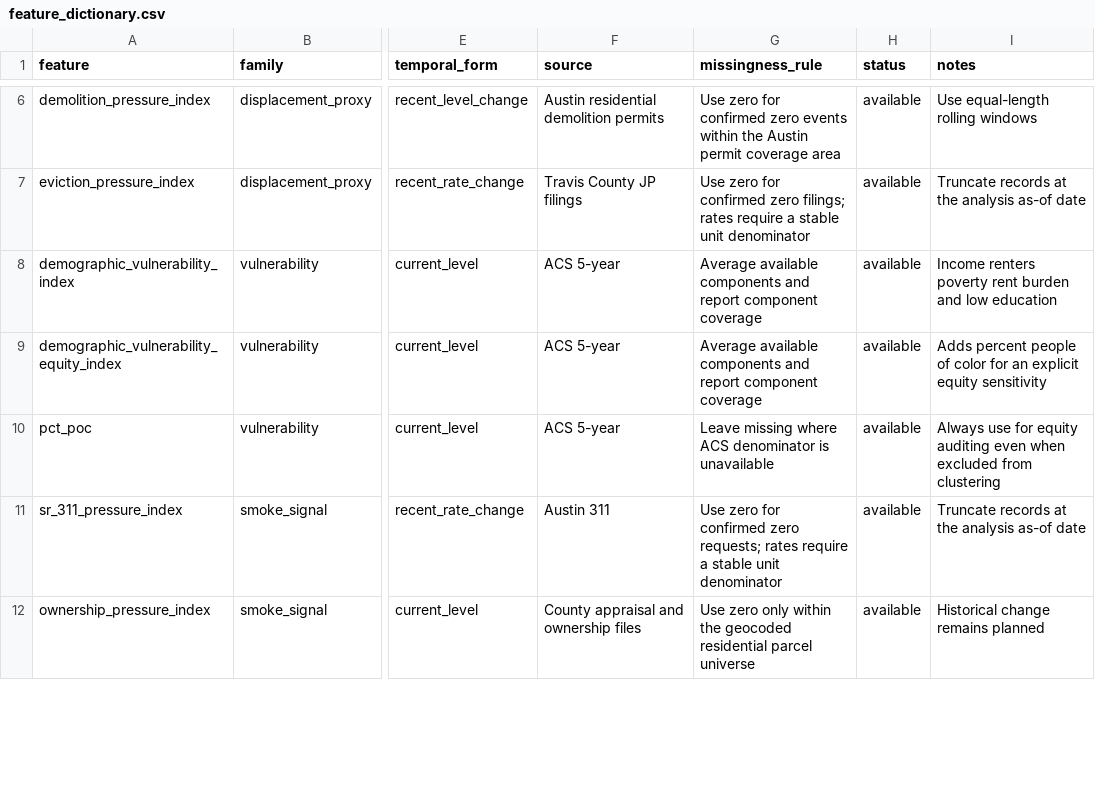
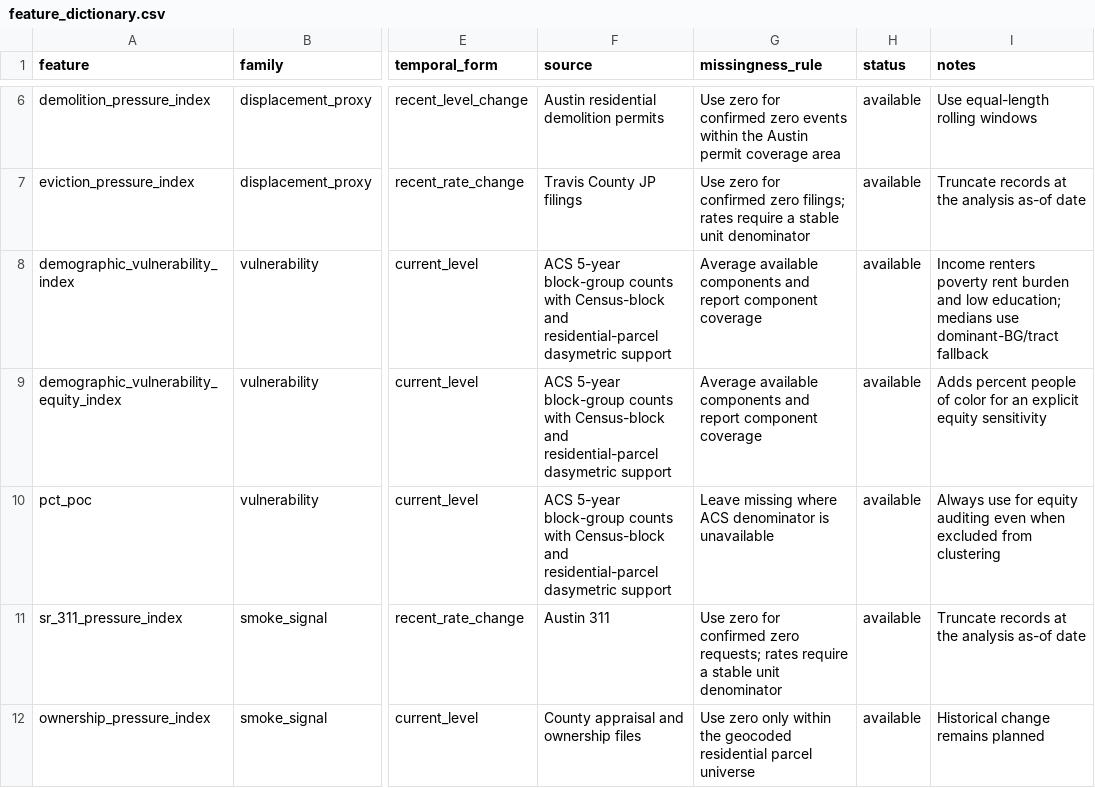
Before and after one commit to aakarner/coa-displacement-ews, a CSV file: config/feature_dictionary.csv, drawn as a sheet; only a part is shown, gaps mark what is left out; the diff covers the shown part only; the diff names each change by its address in the sheet, - before the commit and + after, or states it on an @@ line.

Commit message:
Add appraisal, amenity, and dasymetric feature pipeline

```diff
--- a/config/feature_dictionary.csv
+++ b/config/feature_dictionary.csv
-F8:F10 (source): ACS 5-year
+F8:F10 (source): ACS 5-year block-group counts with Census-block and residential-parcel dasymetric support
-I8 (notes): …and low education
+I8 (notes): …and low education; medians use dominant-BG/tract fallback
```
Also changed, not shown: 19 edited cells elsewhere in this file, 26 other files.
